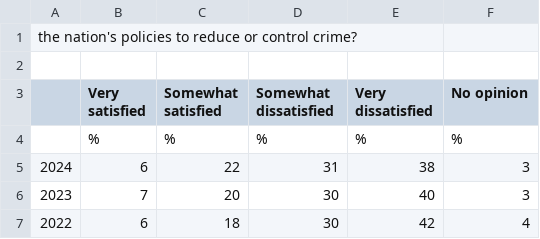
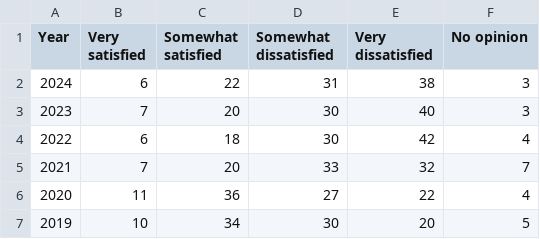
Before and after one commit to Jaxson098/Inspirit, a CSV file: data/crimePolicies.csv, drawn as a sheet; only a part is shown; the shorter side is filled out with more unchanged rows.

```diff
--- a/data/crimePolicies.csv
+++ b/data/crimePolicies.csv
@@ -1,5 +1,2 @@
-the nation's policies to reduce or control crime?,,,,,
-,,,,,
-,Very satisfied,Somewhat satisfied,Somewhat dissatisfied,Very dissatisfied,No opinion
-,%,%,%,%,%
+Year,Very satisfied,Somewhat satisfied,Somewhat dissatisfied,Very dissatisfied,No opinion
 2024,6,22,31,38,3
```
Also changed, not shown: data/abortion.csv, data/education.csv, 11 other files.
